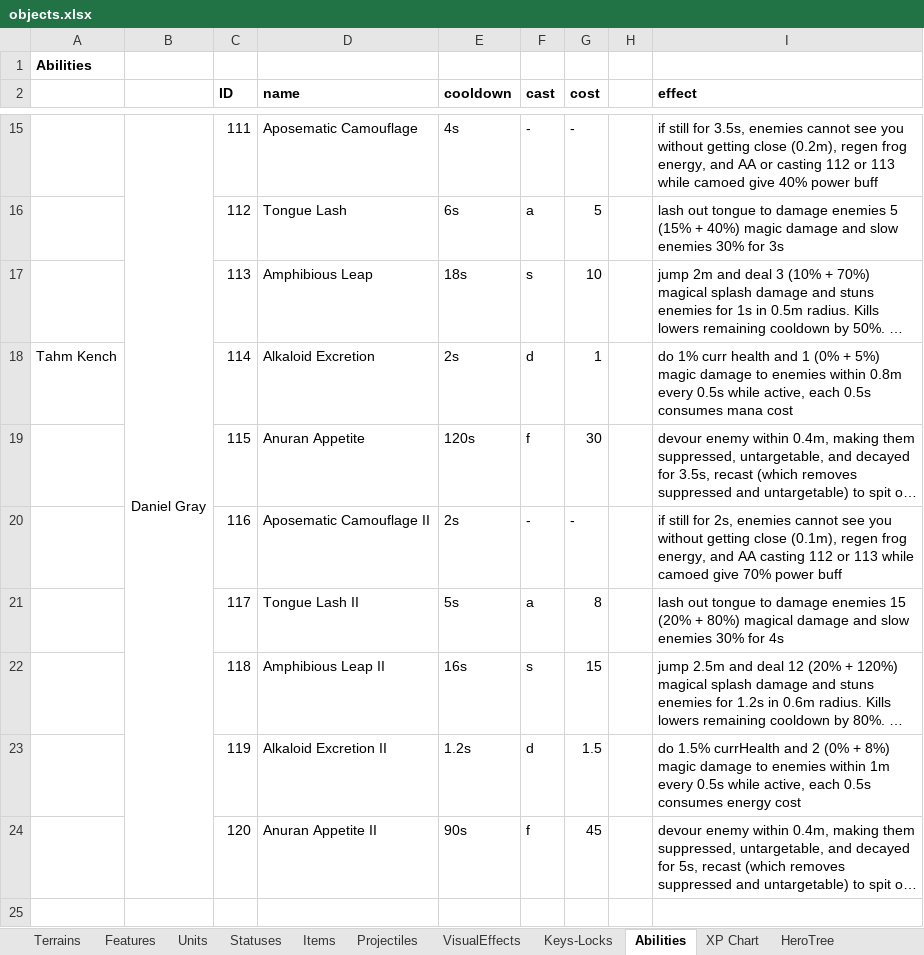
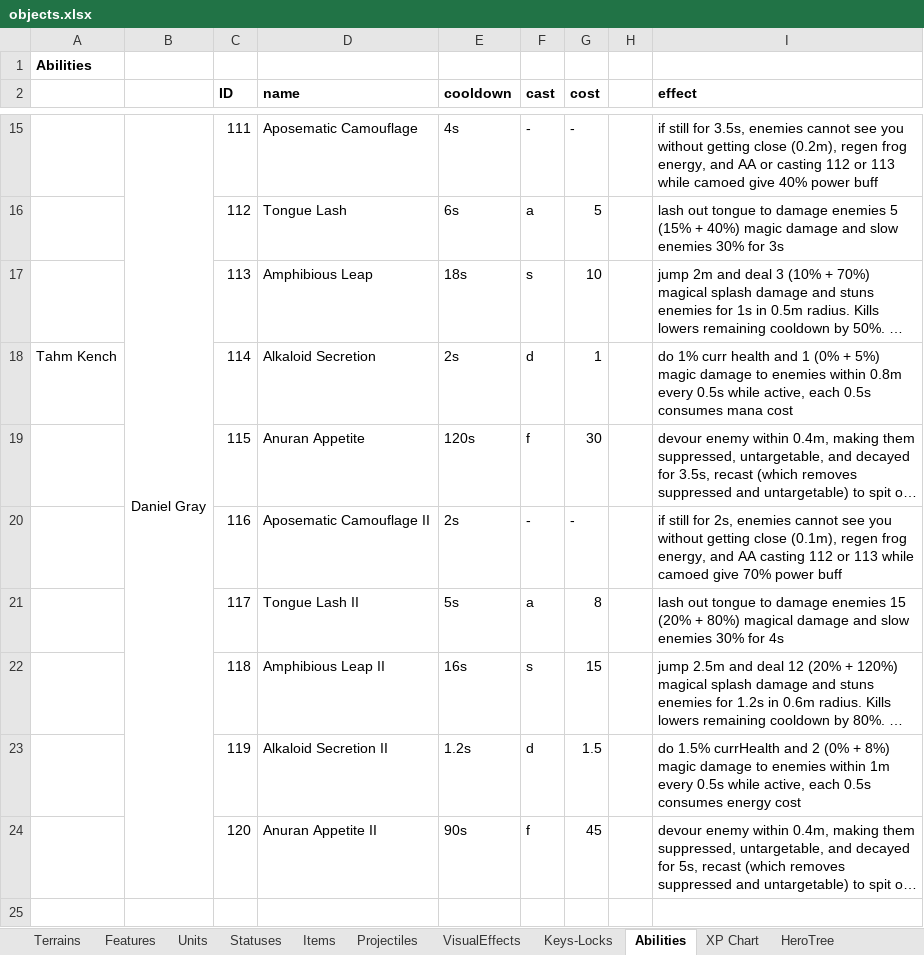
Before and after one commit to dgray001/LNZ, an Excel workbook: objects.xlsx, sheet Abilities, drawn as a sheet; only a part is shown, gaps mark what is left out; long unchanged cells end in …; values as stored, in another font and other column widths than the file's, no borders; the diff names each change by its address in the sheet, - before the commit and + after, or states it on an @@ line.

```diff
--- a/objects.xlsx (sheet Abilities)
+++ b/objects.xlsx (sheet Abilities)
-D18 (name): Alkaloid Excretion
+D18 (name): Alkaloid Secretion
-D23 (name): Alkaloid Excretion II
+D23 (name): Alkaloid Secretion II
```
Also changed, not shown: 21 other files.
